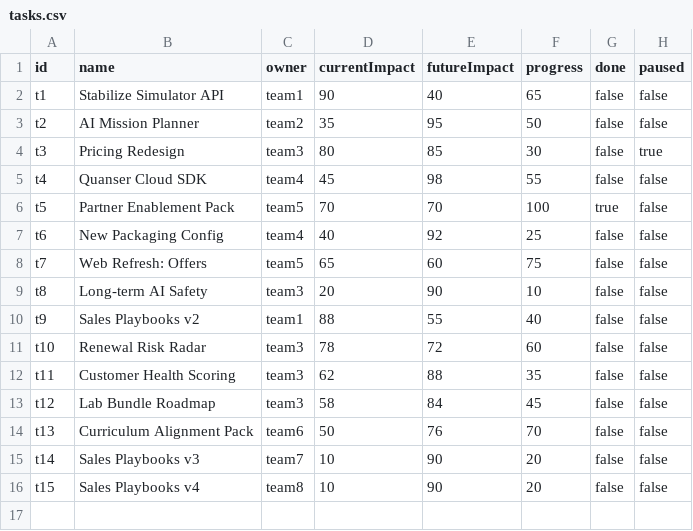
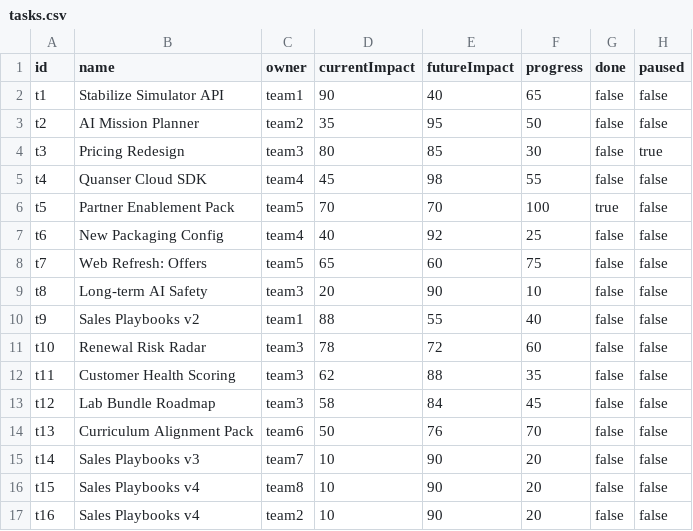
Before and after one commit to sastmo/strategic-task-management, a CSV file: data/tasks.csv, drawn as a sheet.

```diff
--- a/data/tasks.csv
+++ b/data/tasks.csv
@@ -16 +16,2 @@ t14,Sales Playbooks v3,team7,10,90,20,false,false
 t15,Sales Playbooks v4,team8,10,90,20,false,false
+t16,Sales Playbooks v4,team2,10,90,20,false,false
```
Also changed, not shown: 4 other files.
